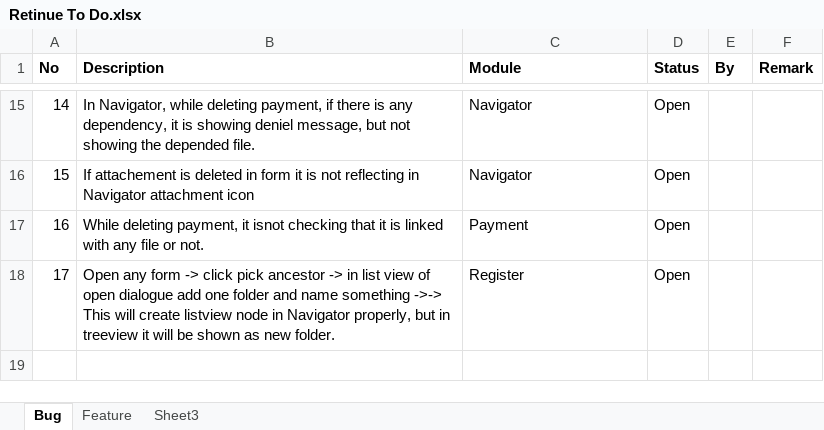
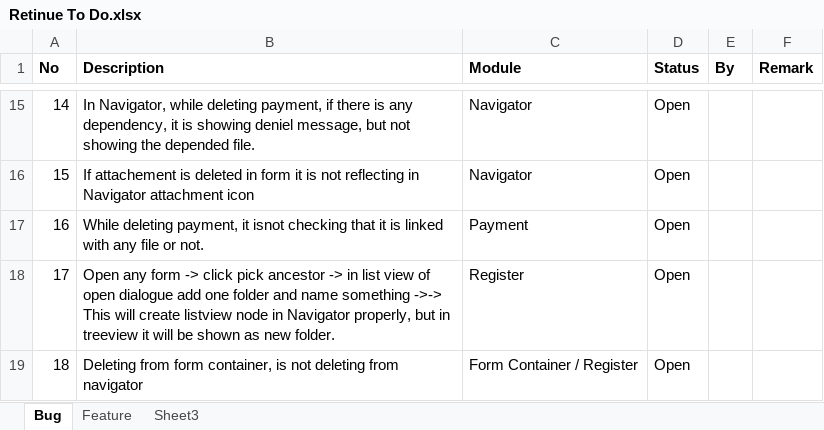
Before and after one commit to BinAff/Accelerator, an Excel workbook: Retinue To Do.xlsx, sheet Bug, drawn as a sheet; only a part is shown, gaps mark what is left out; values as stored, in another font and other column widths than the file's, no borders; the diff names each change by its address in the sheet, - before the commit and + after, or states it on an @@ line.

Commit message:
New point added

```diff
--- a/Retinue To Do.xlsx (sheet Bug)
+++ b/Retinue To Do.xlsx (sheet Bug)
+row 19: 18 | Deleting from form container, is not deleting from navigator | Form Container / Register | Open
```
